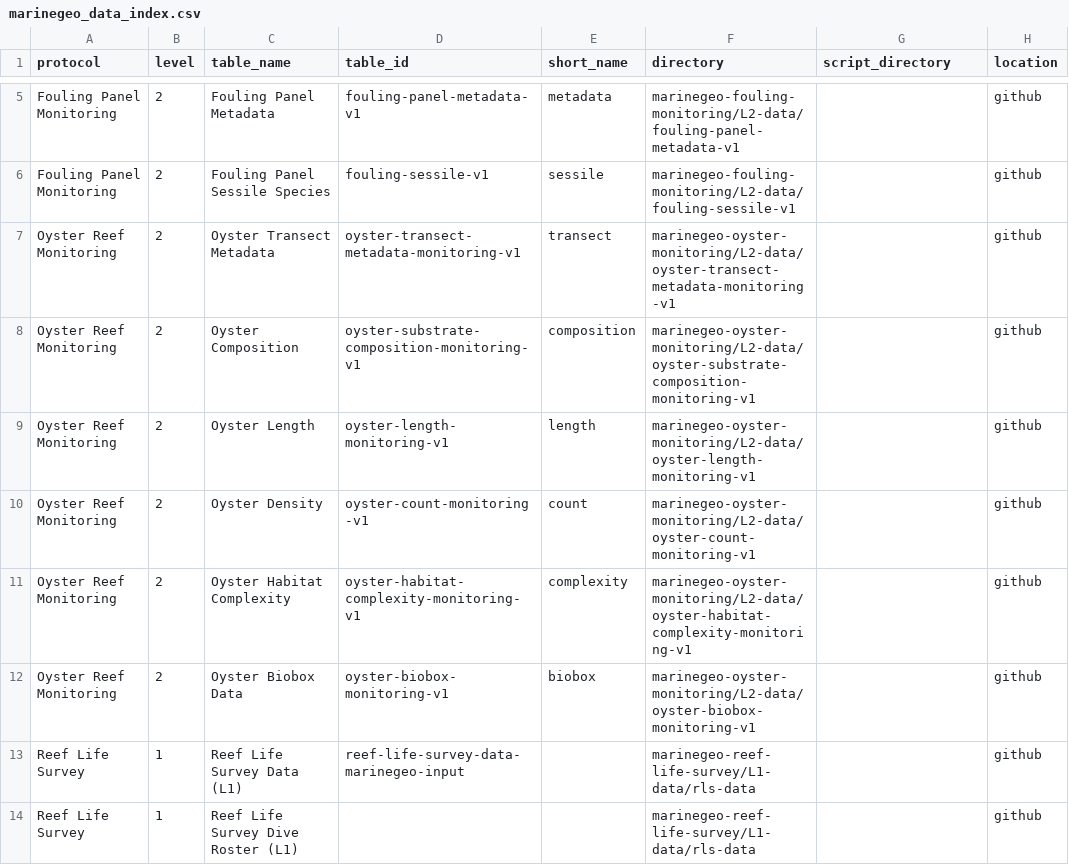
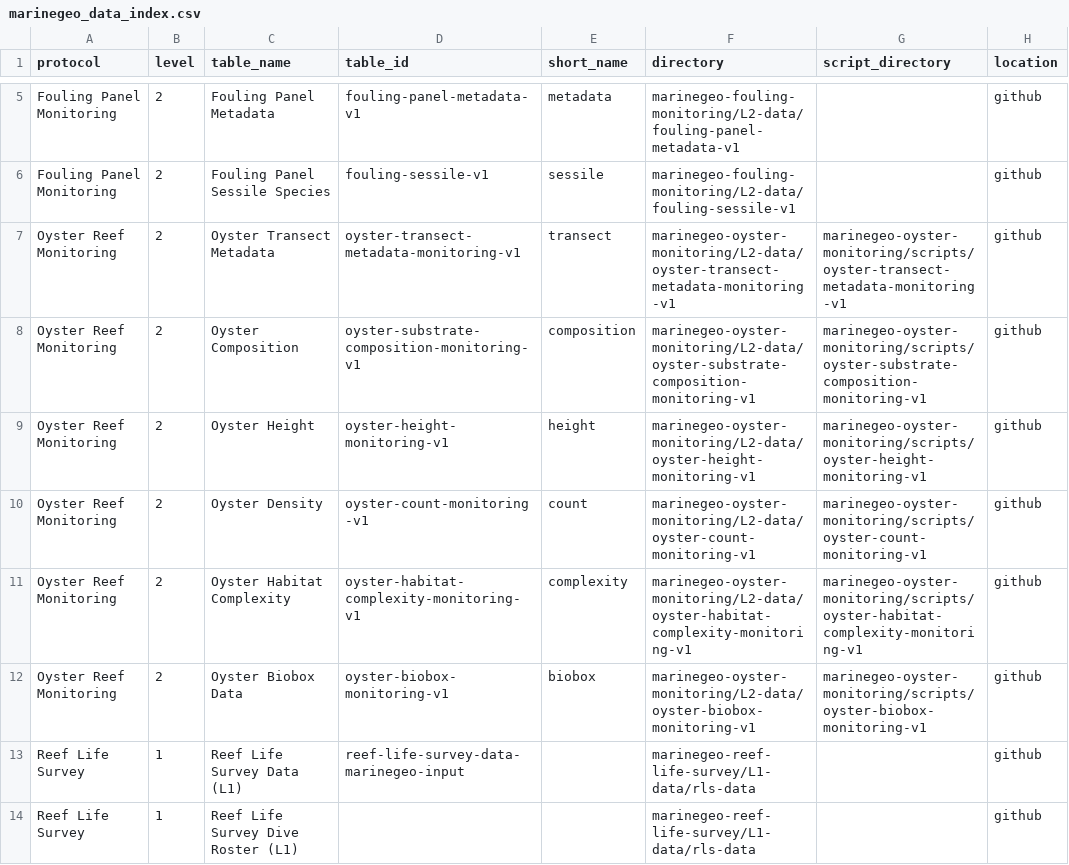
Before and after one commit to Smithsonian/marinegeo-metadata, a CSV file: marinegeo_data_index.csv, drawn as a sheet; only a part is shown, gaps mark what is left out.

Commit message:
swap oyster length table names for oyster height

```diff
--- a/marinegeo_data_index.csv
+++ b/marinegeo_data_index.csv
@@ -6,8 +6,8 @@ Fouling Panel Monitoring,2,Fouling Panel Metadata,fouling-panel-metadata-v1,meta
 Fouling Panel Monitoring,2,Fouling Panel Sessile Species,fouling-sessile-v1,sessile,marinegeo-fouling-monitoring/L2-data/fouling-sessile-v1,,github
-Oyster Reef Monitoring,2,Oyster Transect Metadata,oyster-transect-metadata-monitoring-v1,transect,marinegeo-oyster-monitoring/L2-data/oyster-transect-metadata-monitoring-v1,,github
-Oyster Reef Monitoring,2,Oyster Composition,oyster-substrate-composition-monitoring-v1,composition,marinegeo-oyster-monitoring/L2-data/oyster-substrate-composition-monitoring-v1,,github
-Oyster Reef Monitoring,2,Oyster Length,oyster-length-monitoring-v1,length,marinegeo-oyster-monitoring/L2-data/oyster-length-monitoring-v1,,github
-Oyster Reef Monitoring,2,Oyster Density,oyster-count-monitoring-v1,count,marinegeo-oyster-monitoring/L2-data/oyster-count-monitoring-v1,,github
-Oyster Reef Monitoring,2,Oyster Habitat Complexity,oyster-habitat-complexity-monitoring-v1,complexity,marinegeo-oyster-monitoring/L2-data/oyster-habitat-complexity-monitoring-v1,,github
-Oyster Reef Monitoring,2,Oyster Biobox Data,oyster-biobox-monitoring-v1,biobox,marinegeo-oyster-monitoring/L2-data/oyster-biobox-monitoring-v1,,github
+Oyster Reef Monitoring,2,Oyster Transect Metadata,oyster-transect-metadata-monitoring-v1,transect,marinegeo-oyster-monitoring/L2-data/oyster-transect-metadata-monitoring-v1,marinegeo-oyster-monitoring/scripts/oyster-transect-metadata-monitoring-v1,github
+Oyster Reef Monitoring,2,Oyster Composition,oyster-substrate-composition-monitoring-v1,composition,marinegeo-oyster-monitoring/L2-data/oyster-substrate-composition-monitoring-v1,marinegeo-oyster-monitoring/scripts/oyster-substrate-composition-monitoring-v1,github
+Oyster Reef Monitoring,2,Oyster Height,oyster-height-monitoring-v1,height,marinegeo-oyster-monitoring/L2-data/oyster-height-monitoring-v1,marinegeo-oyster-monitoring/scripts/oyster-height-monitoring-v1,github
+Oyster Reef Monitoring,2,Oyster Density,oyster-count-monitoring-v1,count,marinegeo-oyster-monitoring/L2-data/oyster-count-monitoring-v1,marinegeo-oyster-monitoring/scripts/oyster-count-monitoring-v1,github
+Oyster Reef Monitoring,2,Oyster Habitat Complexity,oyster-habitat-complexity-monitoring-v1,complexity,marinegeo-oyster-monitoring/L2-data/oyster-habitat-complexity-monitoring-v1,marinegeo-oyster-monitoring/scripts/oyster-habitat-complexity-monitoring-v1,github
+Oyster Reef Monitoring,2,Oyster Biobox Data,oyster-biobox-monitoring-v1,biobox,marinegeo-oyster-monitoring/L2-data/oyster-biobox-monitoring-v1,marinegeo-oyster-monitoring/scripts/oyster-biobox-monitoring-v1,github
 Reef Life Survey,1,Reef Life Survey Data (L1),reef-life-survey-data-marinegeo-input,,marinegeo-reef-life-survey/L1-data/rls-data,,github
```
Also changed, not shown: table-metadata/categorical-values/oyster_monitoring_and_experiments_vocab.csv, table-metadata/data-structure/oyster-reef-monitoring_data-structure.csv, 1 other file.
